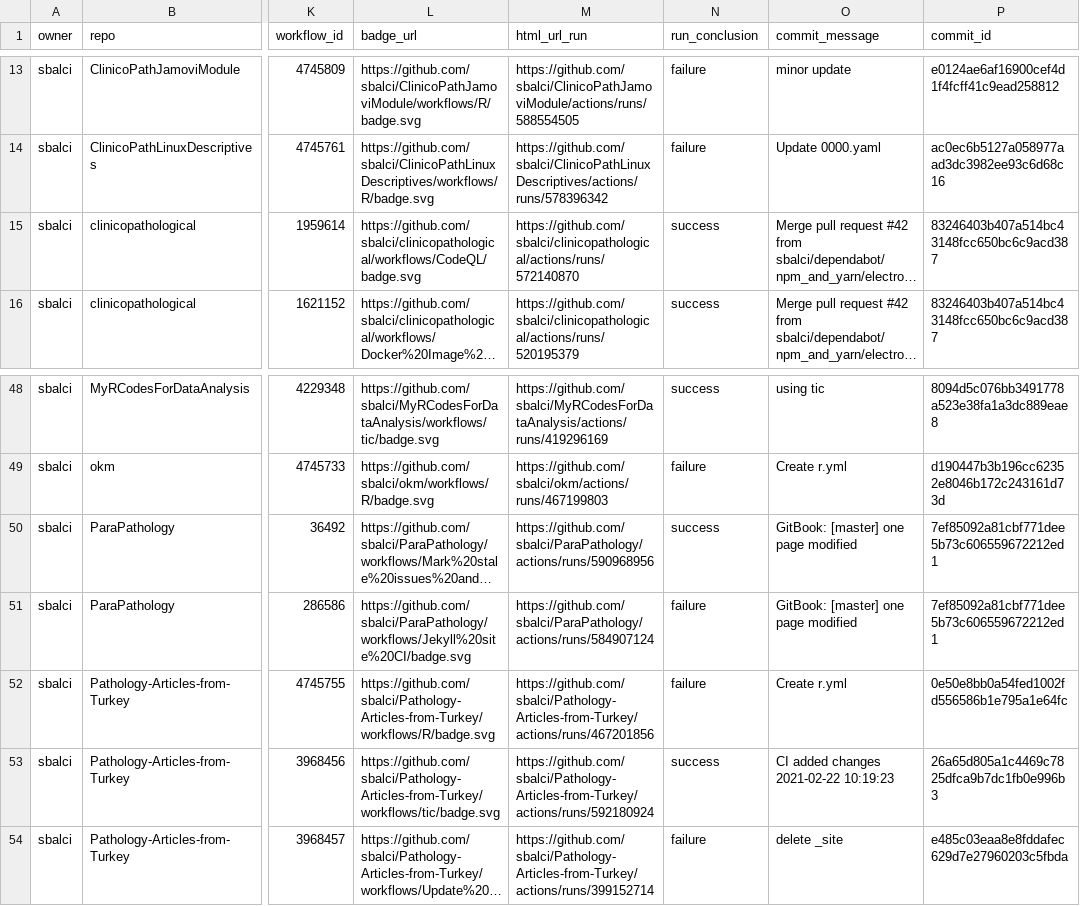
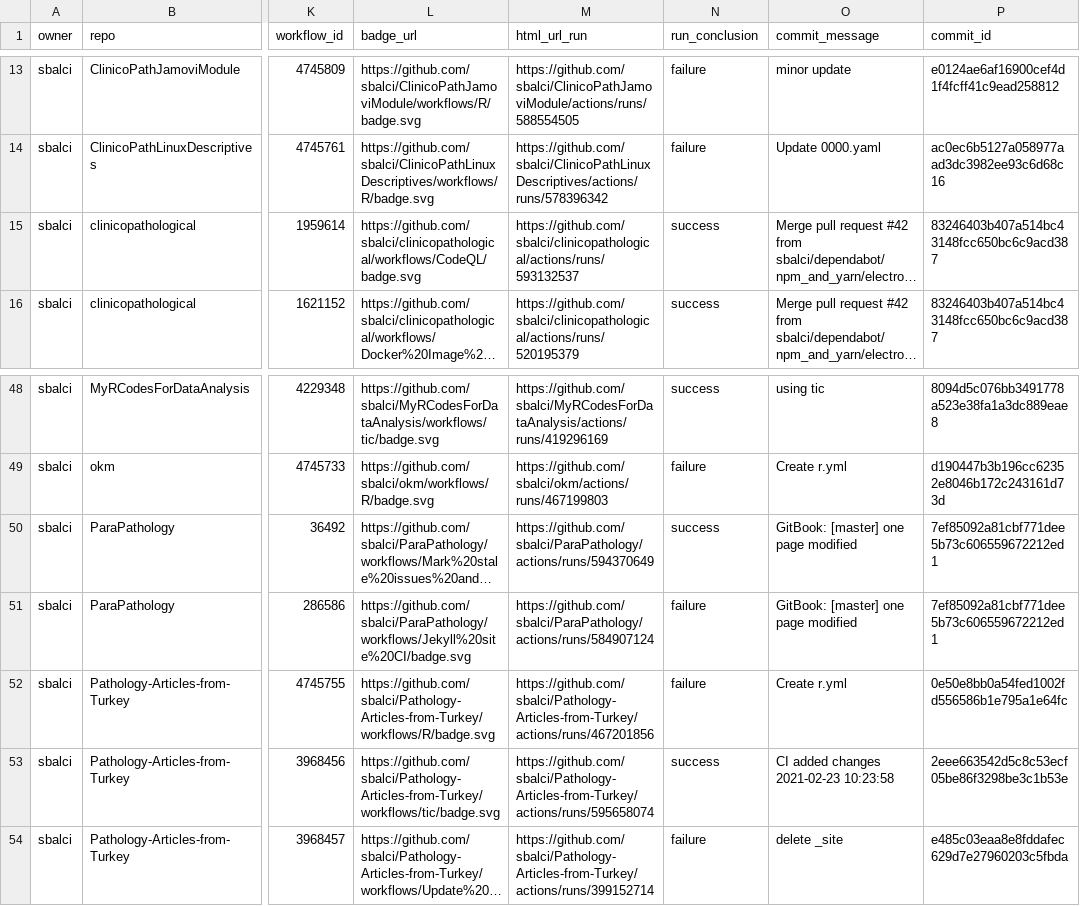
Before and after one commit to sbalci/status, a CSV file: repos.csv, drawn as a sheet; only a part is shown, gaps mark what is left out; long unchanged cells end in …; the diff names each change by its address in the sheet, - before the commit and + after, or states it on an @@ line.

```diff
--- a/repos.csv
+++ b/repos.csv
-M15 (html_url_run): https://github.com/sbalci/clinicopathological/actions/runs/572140870
+M15 (html_url_run): https://github.com/sbalci/clinicopathological/actions/runs/593132537
-M50 (html_url_run): https://github.com/sbalci/ParaPathology/actions/runs/590968956
+M50 (html_url_run): https://github.com/sbalci/ParaPathology/actions/runs/594370649
-M53 (html_url_run): https://github.com/sbalci/Pathology-Articles-from-Turkey/actions/runs/592180924
+M53 (html_url_run): https://github.com/sbalci/Pathology-Articles-from-Turkey/actions/runs/595658074
-O53 (commit_message): CI added changes 2021-02-22 10:19:23
+O53 (commit_message): CI added changes 2021-02-23 10:23:58
-P53 (commit_id): 26a65d805a1c4469c7825dfca9b7dc1fb0e996b3
+P53 (commit_id): 2eee663542d5c8c53ecf05be86f3298be3c1b53e
```
Also changed, not shown: 1 other file.
